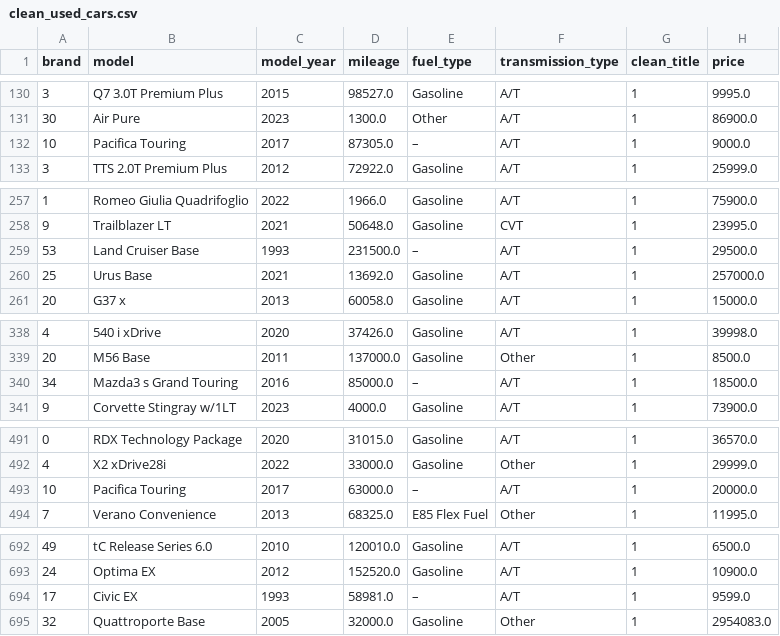
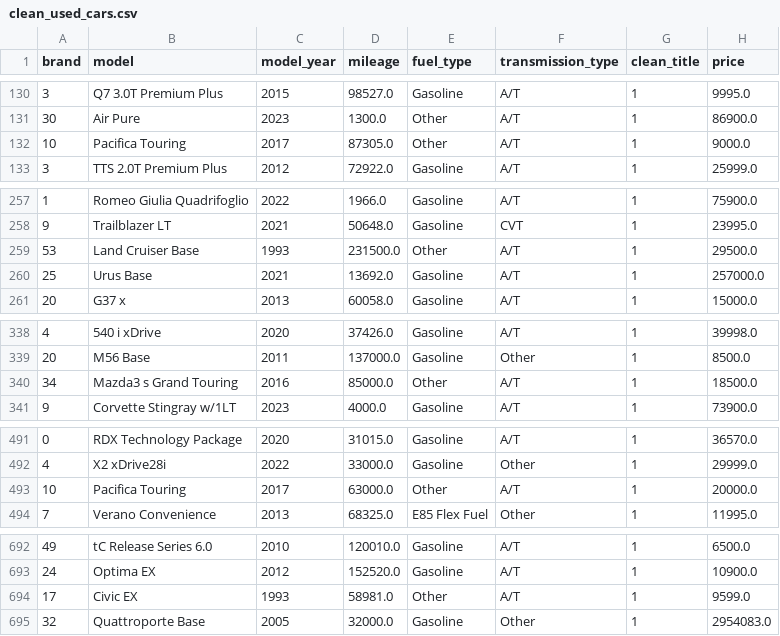
Before and after one commit to knowsnoah/CS4210, a CSV file: clean_used_cars.csv, drawn as a sheet; only a part is shown, gaps mark what is left out; the diff covers the shown part only.

Commit message:
fuel_type fix

```diff
--- a/clean_used_cars.csv
+++ b/clean_used_cars.csv
@@ -131,3 +131,3 @@ brand,model,model_year,mileage,fuel_type,transmission_type,clean_title,price
 30,Air Pure,2023,1300.0,Other,A/T,1,86900.0
-10,Pacifica Touring,2017,87305.0,–,A/T,1,9000.0
+10,Pacifica Touring,2017,87305.0,Other,A/T,1,9000.0
 3,TTS 2.0T Premium Plus,2012,72922.0,Gasoline,A/T,1,25999.0
@@ -258,3 +258,3 @@ brand,model,model_year,mileage,fuel_type,transmission_type,clean_title,price
 9,Trailblazer LT,2021,50648.0,Gasoline,CVT,1,23995.0
-53,Land Cruiser Base,1993,231500.0,–,A/T,1,29500.0
+53,Land Cruiser Base,1993,231500.0,Other,A/T,1,29500.0
 25,Urus Base,2021,13692.0,Gasoline,A/T,1,257000.0
@@ -339,3 +339,3 @@ brand,model,model_year,mileage,fuel_type,transmission_type,clean_title,price
 20,M56 Base,2011,137000.0,Gasoline,Other,1,8500.0
-34,Mazda3 s Grand Touring,2016,85000.0,–,A/T,1,18500.0
+34,Mazda3 s Grand Touring,2016,85000.0,Other,A/T,1,18500.0
 9,Corvette Stingray w/1LT,2023,4000.0,Gasoline,A/T,1,73900.0
@@ -492,3 +492,3 @@ brand,model,model_year,mileage,fuel_type,transmission_type,clean_title,price
 4,X2 xDrive28i,2022,33000.0,Gasoline,Other,1,29999.0
-10,Pacifica Touring,2017,63000.0,–,A/T,1,20000.0
+10,Pacifica Touring,2017,63000.0,Other,A/T,1,20000.0
 7,Verano Convenience,2013,68325.0,E85 Flex Fuel,Other,1,11995.0
@@ -693,3 +693,3 @@ brand,model,model_year,mileage,fuel_type,transmission_type,clean_title,price
 24,Optima EX,2012,152520.0,Gasoline,A/T,1,10900.0
-17,Civic EX,1993,58981.0,–,A/T,1,9599.0
+17,Civic EX,1993,58981.0,Other,A/T,1,9599.0
 32,Quattroporte Base,2005,32000.0,Gasoline,Other,1,2954083.0
```
Also changed, not shown: 42 edited cells elsewhere in this file, 2 other files.
